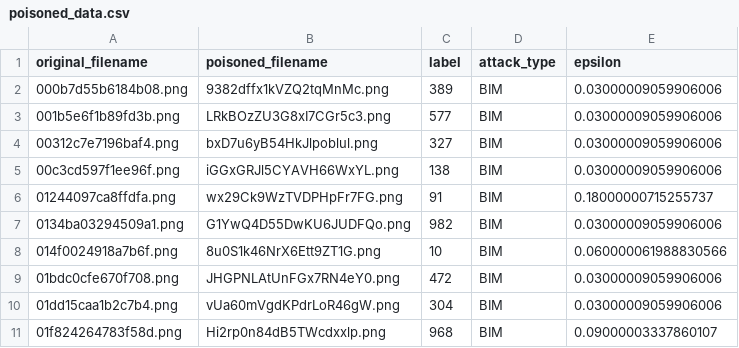
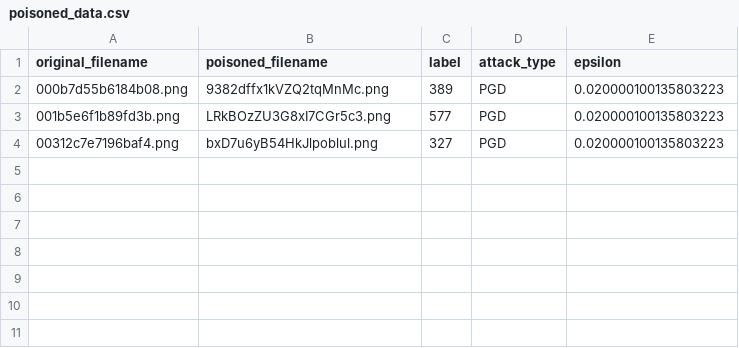
Before and after one commit to icheered/DeepLearningProject, a CSV file: poisoned_data.csv, drawn as a sheet.

```diff
--- a/poisoned_data.csv
+++ b/poisoned_data.csv
@@ -1,11 +1,4 @@
 original_filename,poisoned_filename,label,attack_type,epsilon
-000b7d55b6184b08.png,9382dffx1kVZQ2tqMnMc.png,389,BIM,0.03000009059906006
-001b5e6f1b89fd3b.png,LRkBOzZU3G8xI7CGr5c3.png,577,BIM,0.03000009059906006
-00312c7e7196baf4.png,bxD7u6yB54HkJlpoblul.png,327,BIM,0.03000009059906006
-00c3cd597f1ee96f.png,iGGxGRJl5CYAVH66WxYL.png,138,BIM,0.03000009059906006
-01244097ca8ffdfa.png,wx29Ck9WzTVDPHpFr7FG.png,91,BIM,0.18000000715255737
-0134ba03294509a1.png,G1YwQ4D55DwKU6JUDFQo.png,982,BIM,0.03000009059906006
-014f0024918a7b6f.png,8u0S1k46NrX6Ett9ZT1G.png,10,BIM,0.060000061988830566
-01bdc0cfe670f708.png,JHGPNLAtUnFGx7RN4eY0.png,472,BIM,0.03000009059906006
-01dd15caa1b2c7b4.png,vUa60mVgdKPdrLoR46gW.png,304,BIM,0.03000009059906006
-01f824264783f58d.png,Hi2rp0n84dB5TWcdxxlp.png,968,BIM,0.09000003337860107
+000b7d55b6184b08.png,9382dffx1kVZQ2tqMnMc.png,389,PGD,0.020000100135803223
+001b5e6f1b89fd3b.png,LRkBOzZU3G8xI7CGr5c3.png,577,PGD,0.020000100135803223
+00312c7e7196baf4.png,bxD7u6yB54HkJlpoblul.png,327,PGD,0.020000100135803223
```
Also changed, not shown: 12 other files.
